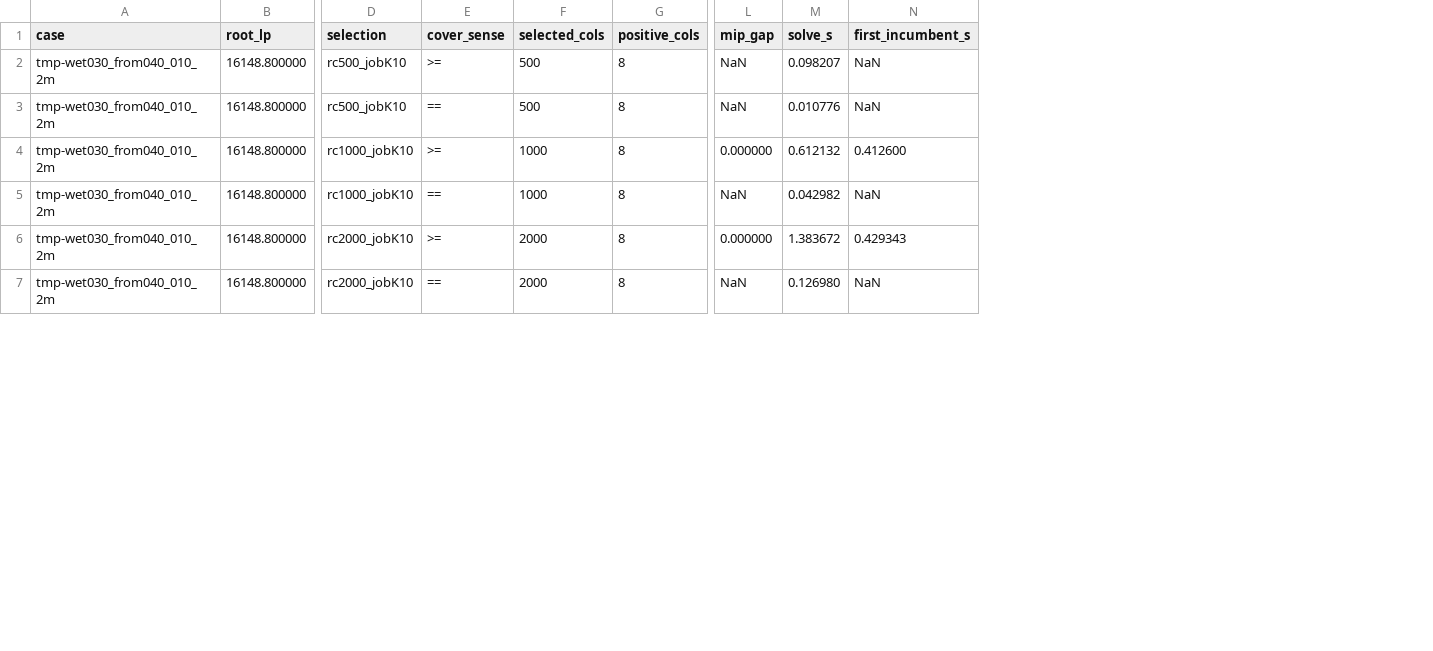
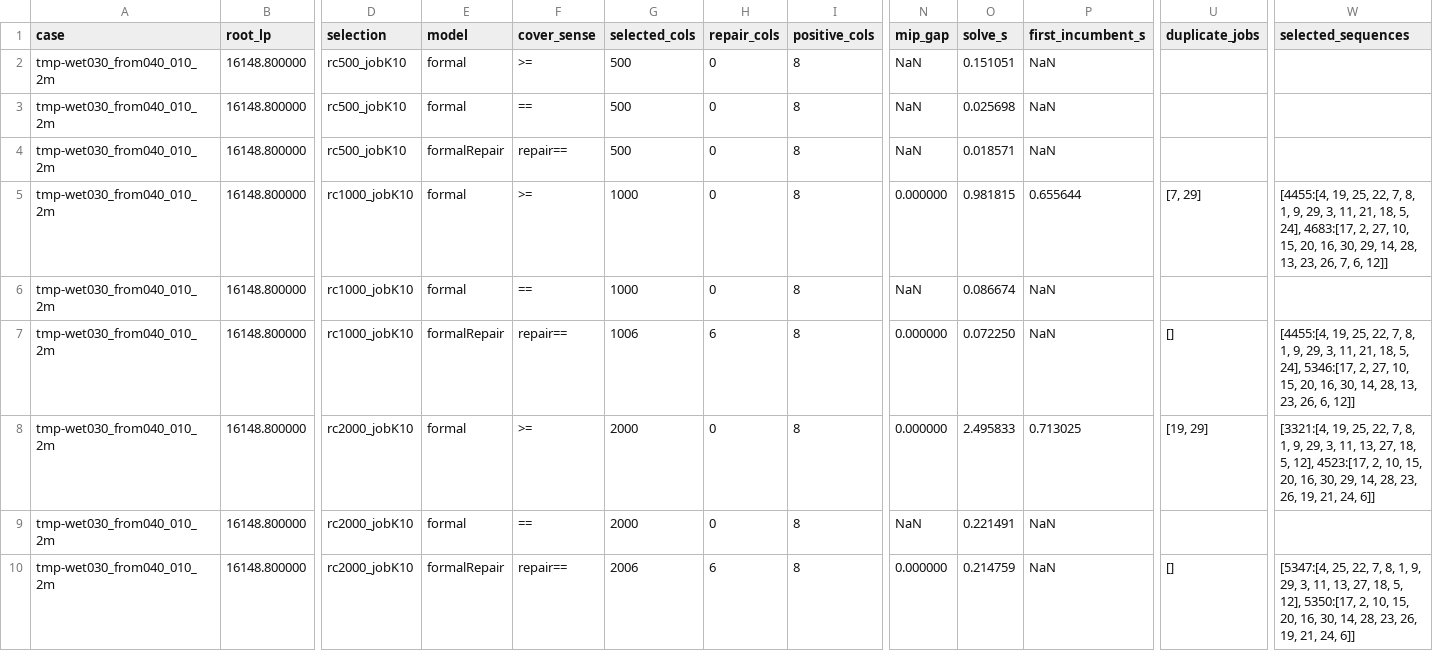
Before and after one commit to changxincao/TWETScheduling, a CSV file: test-results/bpc/rmih-filter-diagnostic-010-root.csv, drawn as a sheet; only a part is shown, gaps mark what is left out; addresses are those after the commit; rows hold the shown columns only; the diff covers the shown part only; the diff names each change by its address in the sheet, - before the commit and + after, or states it on an @@ line.

```diff
--- a/test-results/bpc/rmih-filter-diagnostic-010-root.csv
+++ b/test-results/bpc/rmih-filter-diagnostic-010-root.csv
+column E (model), rows 2-3: formal | formal; rows 5-6: formal | formal; rows 8-9: formal | formal
+column H (repair_cols), rows 2-3: 0 | 0; rows 5-6: 0 | 0; rows 8-9: 0 | 0
+column U (duplicate_jobs), row 5: [7, 29]; row 8: [19, 29]
+column W (selected_sequences), row 5: [4455:[4, 19, 25, 22, 7, 8, 1, 9, 29, 3, 11, 21, 18, 5, 24], 4683:[17, 2, 27, 10, 15, 20, 16, 30, 29, 14, 28, 13, 23, 26, 7, 6, 12]]; row 8: [3321:[4, 19, 25, 22, 7, 8, 1, 9, 29, 3, 11, 13, 27, 18, 5, 12], 4523:[17, 2, 10, 15, 20, 16, 30, 29, 14, 28, 23, 26, 19, 21, 24, 6]]
-O2 (solve_s): 0.098207
+O2 (solve_s): 0.151051
-O3 (solve_s): 0.010776
+O3 (solve_s): 0.025698
+row 4: tmp-wet030_from040_010_2m | 16148.800000 | rc500_jobK10 | formalRepair | repair== | 500 | 0 | 8 | NaN | 0.018571 | NaN
-O5 (solve_s): 0.612132
+O5 (solve_s): 0.981815
-P5 (first_incumbent_s): 0.412600
+P5 (first_incumbent_s): 0.655644
-O6 (solve_s): 0.042982
+O6 (solve_s): 0.086674
+row 7: tmp-wet030_from040_010_2m | 16148.800000 | rc1000_jobK10 | formalRepair | repair== | 1006 | 6 | 8 | 0.000000 | 0.072250 | NaN | [] | [4455:[4, 19, 25, 22, 7, 8, 1, 9, 29, 3, 11, 21, 18, 5, 24], 5346:[17, 2, 27, 10, 15, 20, 16, 30, 14, 28, 13, 23, 26, 6, 12]]
-O8 (solve_s): 1.383672
+O8 (solve_s): 2.495833
-P8 (first_incumbent_s): 0.429343
+P8 (first_incumbent_s): 0.713025
-O9 (solve_s): 0.126980
+O9 (solve_s): 0.221491
+row 10: tmp-wet030_from040_010_2m | 16148.800000 | rc2000_jobK10 | formalRepair | repair== | 2006 | 6 | 8 | 0.000000 | 0.214759 | NaN | [] | [5347:[4, 25, 22, 7, 8, 1, 9, 29, 3, 11, 13, 27, 18, 5, 12], 5350:[17, 2, 10, 15, 20, 16, 30, 14, 28, 23, 26, 19, 21, 24, 6]]
```
Also changed, not shown: 3 added rows and 10 edited cells elsewhere in this file, test-results/bpc/2026-05-20-pricing-comparison.csv, 19 other files.
